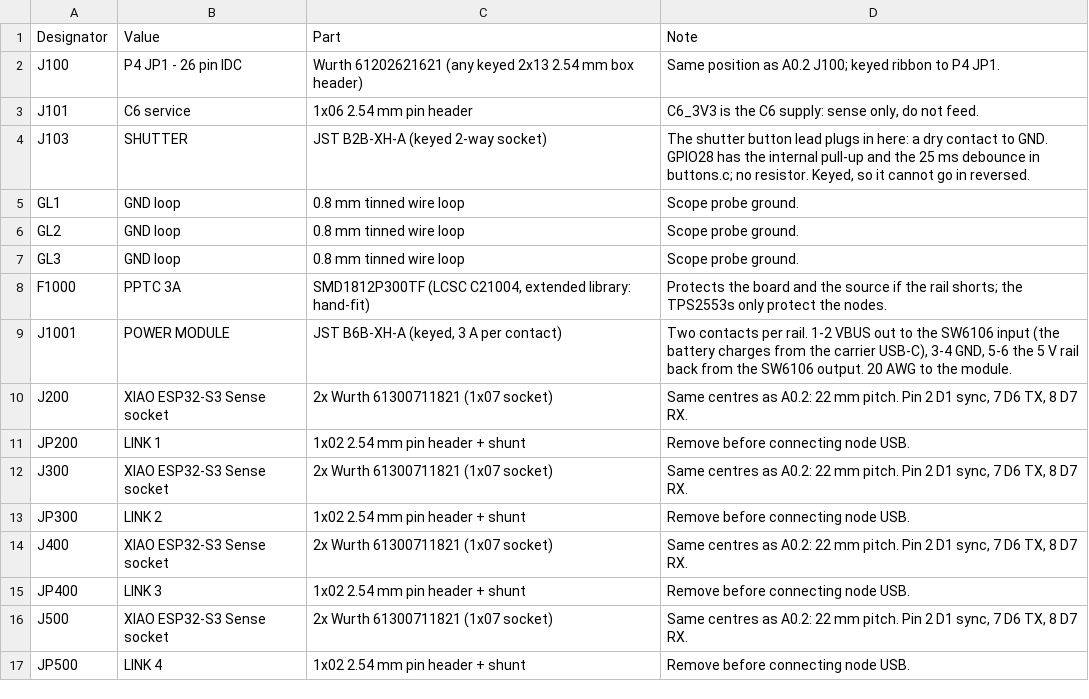
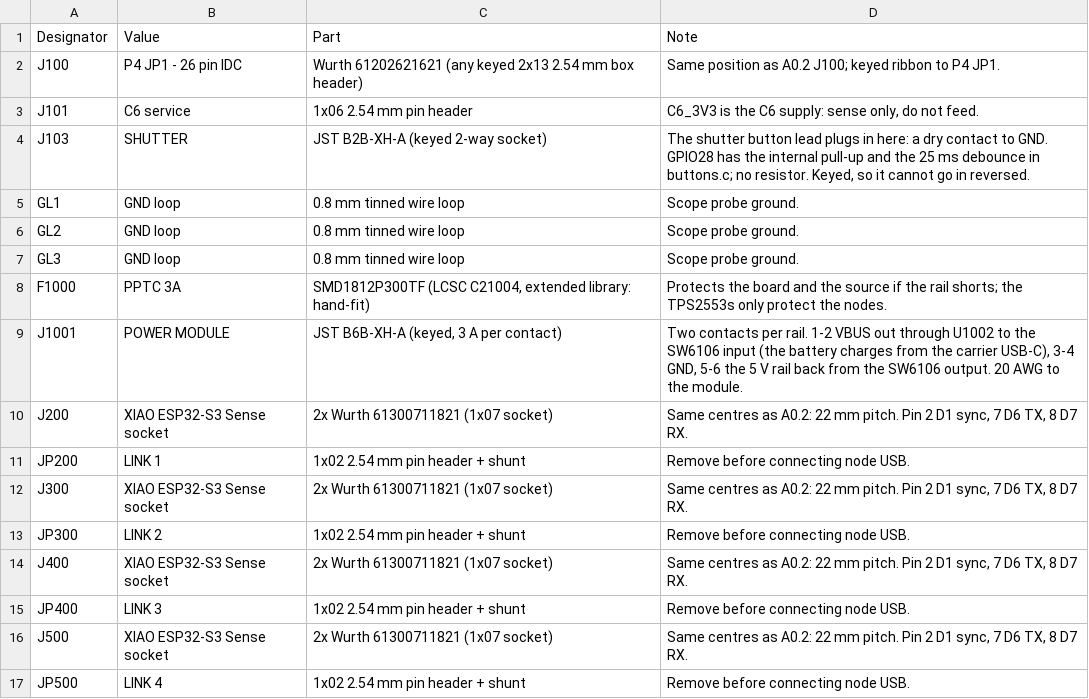
Before and after one commit to b5463/kino-d4, a CSV file: hardware/pcb/kino-d4-dev-carrier/outputs/fab-d1/BOM-D1-HANDFIT.csv, drawn as a sheet.

```diff
--- a/hardware/pcb/kino-d4-dev-carrier/outputs/fab-d1/BOM-D1-HANDFIT.csv
+++ b/hardware/pcb/kino-d4-dev-carrier/outputs/fab-d1/BOM-D1-HANDFIT.csv
@@ -8,3 +8,3 @@ GL3,GND loop,0.8 mm tinned wire loop,Scope probe ground.
 F1000,PPTC 3A,"SMD1812P300TF (LCSC C21004, extended library: hand-fit)",Protects the board and the source if the rail shorts; the TPS2553s only protect the nodes.
-J1001,POWER MODULE,"JST B6B-XH-A (keyed, 3 A per contact)","Two contacts per rail. 1-2 VBUS out to the SW6106 input (the battery charges from the carrier USB-C), 3-4 GND, 5-6 the 5 V rail back from the SW6106 output. 20 AWG to the module."
+J1001,POWER MODULE,"JST B6B-XH-A (keyed, 3 A per contact)","Two contacts per rail. 1-2 VBUS out through U1002 to the SW6106 input (the battery charges from the carrier USB-C), 3-4 GND, 5-6 the 5 V rail back from the SW6106 output. 20 AWG to the module."
 J200,XIAO ESP32-S3 Sense socket,2x Wurth 61300711821 (1x07 socket),"Same centres as A0.2: 22 mm pitch. Pin 2 D1 sync, 7 D6 TX, 8 D7 RX."
```
Also changed, not shown: hardware/pcb/kino-d4-dev-carrier/outputs/fab-d1/BOM-D1-JLC.csv, hardware/pcb/kino-d4-dev-carrier/outputs/fab-d1/CPL-D1-JLC.csv, 38 other files.
